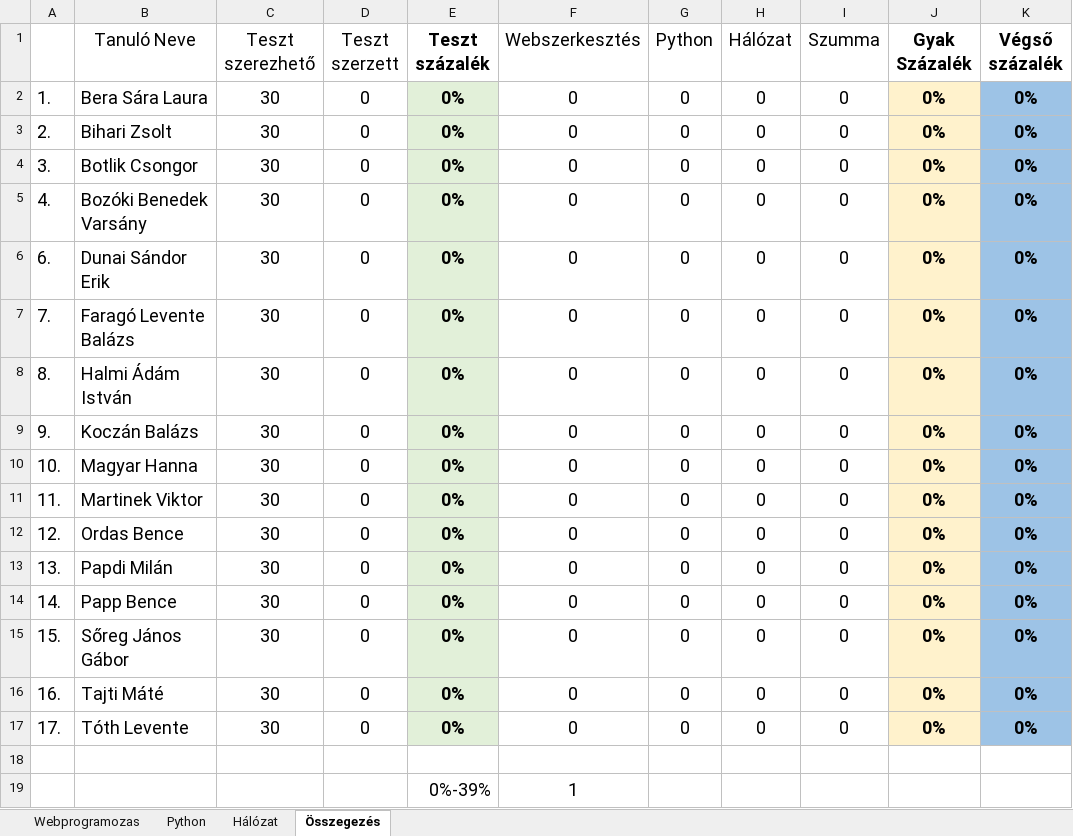
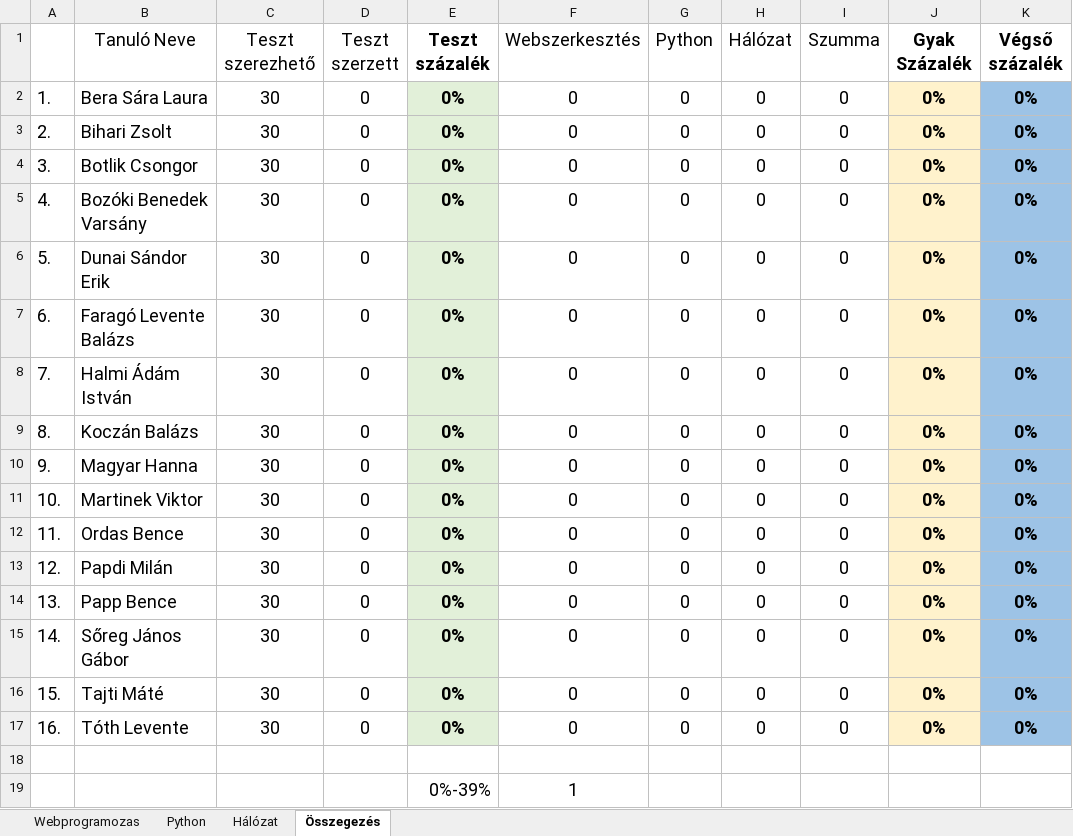
Before and after one commit to SzakmaiVizsgak/2026_Alapvizsga_Eles, an Excel workbook: javitolap.xlsx, sheet Összegezés, drawn as a sheet; only a part is shown; values as stored, in another font and other column widths than the file's, no borders; the diff names each change by its address in the sheet, - before the commit and + after, or states it on an @@ line.

Commit message:
2026.05.31. Mentés

```diff
--- a/javitolap.xlsx (sheet Összegezés)
+++ b/javitolap.xlsx (sheet Összegezés)
-A6: 6.
+A6: 5.
-A7: 7.
+A7: 6.
-A8: 8.
+A8: 7.
-A9: 9.
+A9: 8.
-A10: 10.
+A10: 9.
-A11: 11.
+A11: 10.
-A12: 12.
+A12: 11.
-A13: 13.
+A13: 12.
-A14: 14.
+A14: 13.
-A15: 15.
+A15: 14.
-A16: 16.
+A16: 15.
-A17: 17.
+A17: 16.
```
Also changed, not shown: sheet Python, sheet Webprogramozas, sheet Hálózat, formulas that keep their value.
